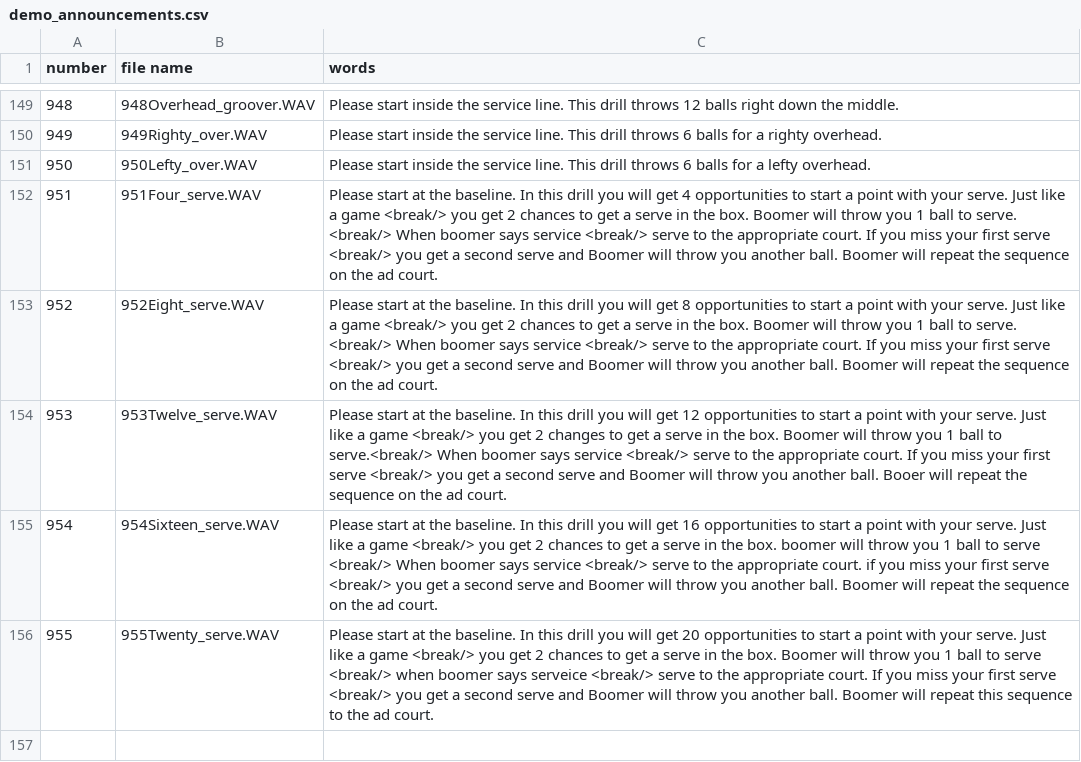
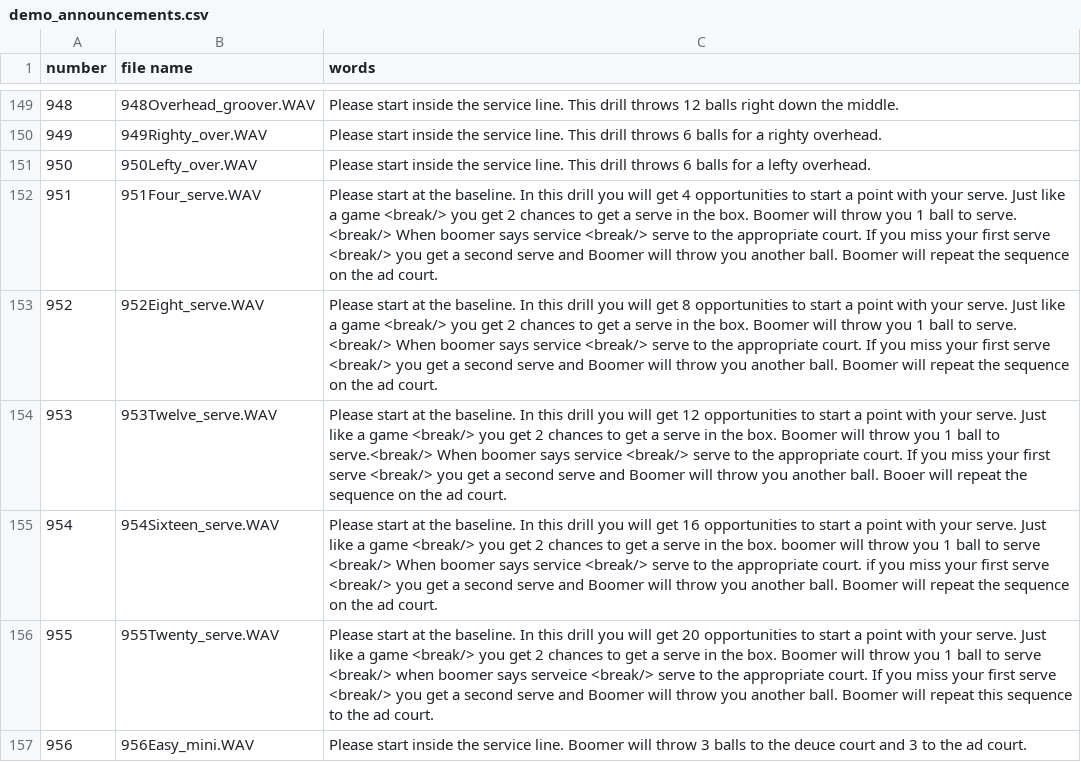
Before and after one commit to davidcjordan/tts_polly, a CSV file: demo_announcements.csv, drawn as a sheet; only a part is shown, gaps mark what is left out.

Commit message:
mini audio

```diff
--- a/demo_announcements.csv
+++ b/demo_announcements.csv
@@ -153,4 +153,5 @@ number,file name,words
 952,952Eight_serve.WAV,Please start at the baseline. In this drill you will get 8 opportunities to start a point with your serve. Just like a game <break/> you get 2 chances to get a serve in the box. Boomer will throw you 1 ball to serve. <break/> When boomer says service <break/> serve to the appropriate court. If you miss your first serve <break/> you get a second serve and Boomer will throw you another ball. Boomer will repeat the sequence on the ad court.
-953,953Twelve_serve.WAV,Please start at the baseline. In this drill you will get 12 opportunities to start a point with your serve. Just like a game <break/> you get 2 changes to get a serve in the box. Boomer will throw you 1 ball to serve.<break/> When boomer says service <break/> serve to the appropriate court. If you miss your first serve <break/> you get a second serve and Boomer will throw you another ball. Booer will repeat the sequence on the ad court.
+953,953Twelve_serve.WAV,Please start at the baseline. In this drill you will get 12 opportunities to start a point with your serve. Just like a game <break/> you get 2 chances to get a serve in the box. Boomer will throw you 1 ball to serve.<break/> When boomer says service <break/> serve to the appropriate court. If you miss your first serve <break/> you get a second serve and Boomer will throw you another ball. Booer will repeat the sequence on the ad court.
 954,954Sixteen_serve.WAV,Please start at the baseline. In this drill you will get 16 opportunities to start a point with your serve. Just like a game <break/> you get 2 chances to get a serve in the box. boomer will throw you 1 ball to serve <break/> When boomer says service <break/> serve to the appropriate court. if you miss your first serve <break/> you get a second serve and Boomer will throw you another ball. Boomer will repeat the sequence on the ad court.
 955,955Twenty_serve.WAV,Please start at the baseline. In this drill you will get 20 opportunities to start a point with your serve.  Just like a game <break/> you get 2 chances to get a serve in the box. Boomer will throw you 1 ball to serve <break/> when boomer says serveice <break/> serve to the appropriate court. If you miss your first serve <break/> you get a second serve and Boomer will throw you another ball. Boomer will repeat this sequence to the ad court.
+956,956Easy_mini.WAV,Please start inside the service line. Boomer will throw 3 balls to the deuce court and 3 to the ad court.
```
